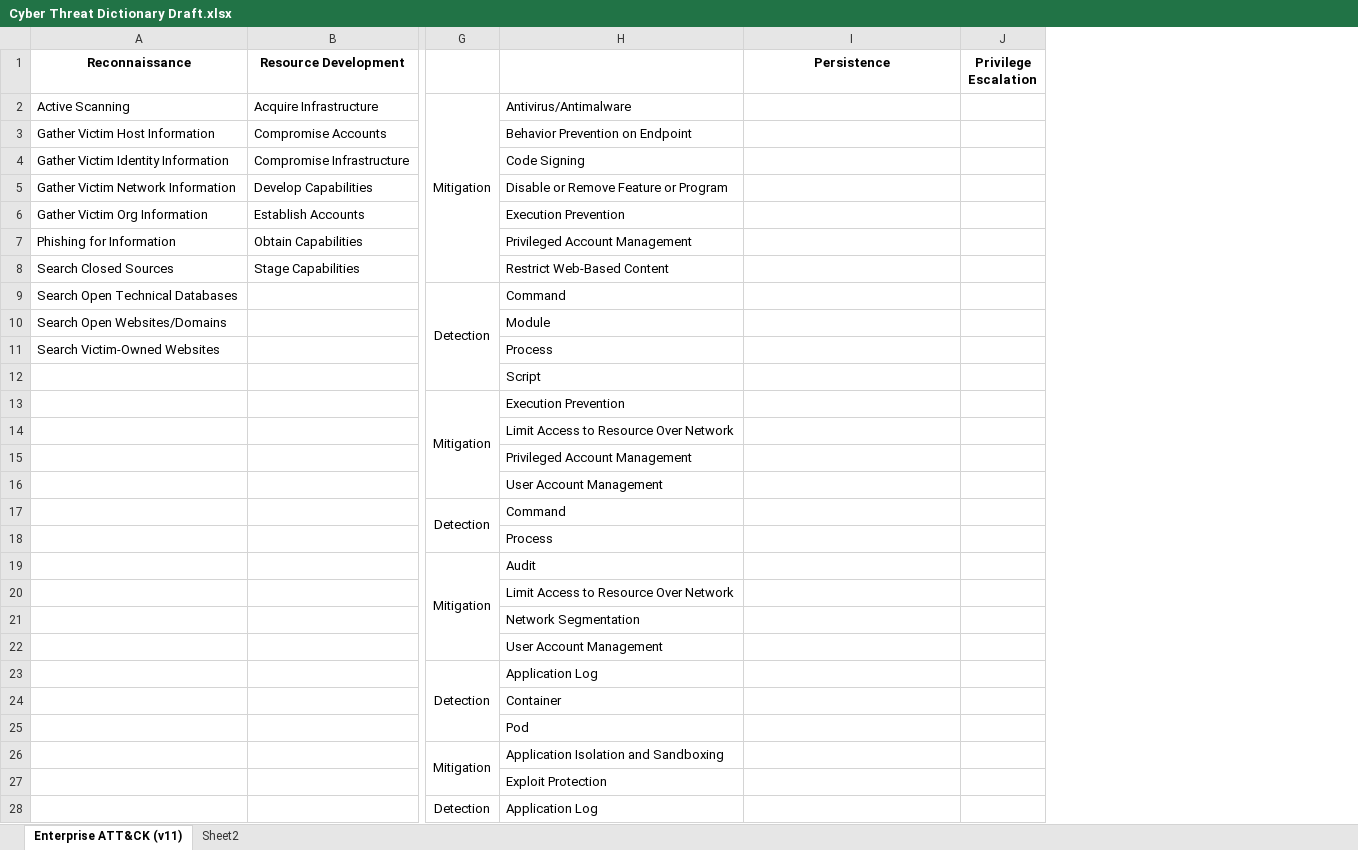
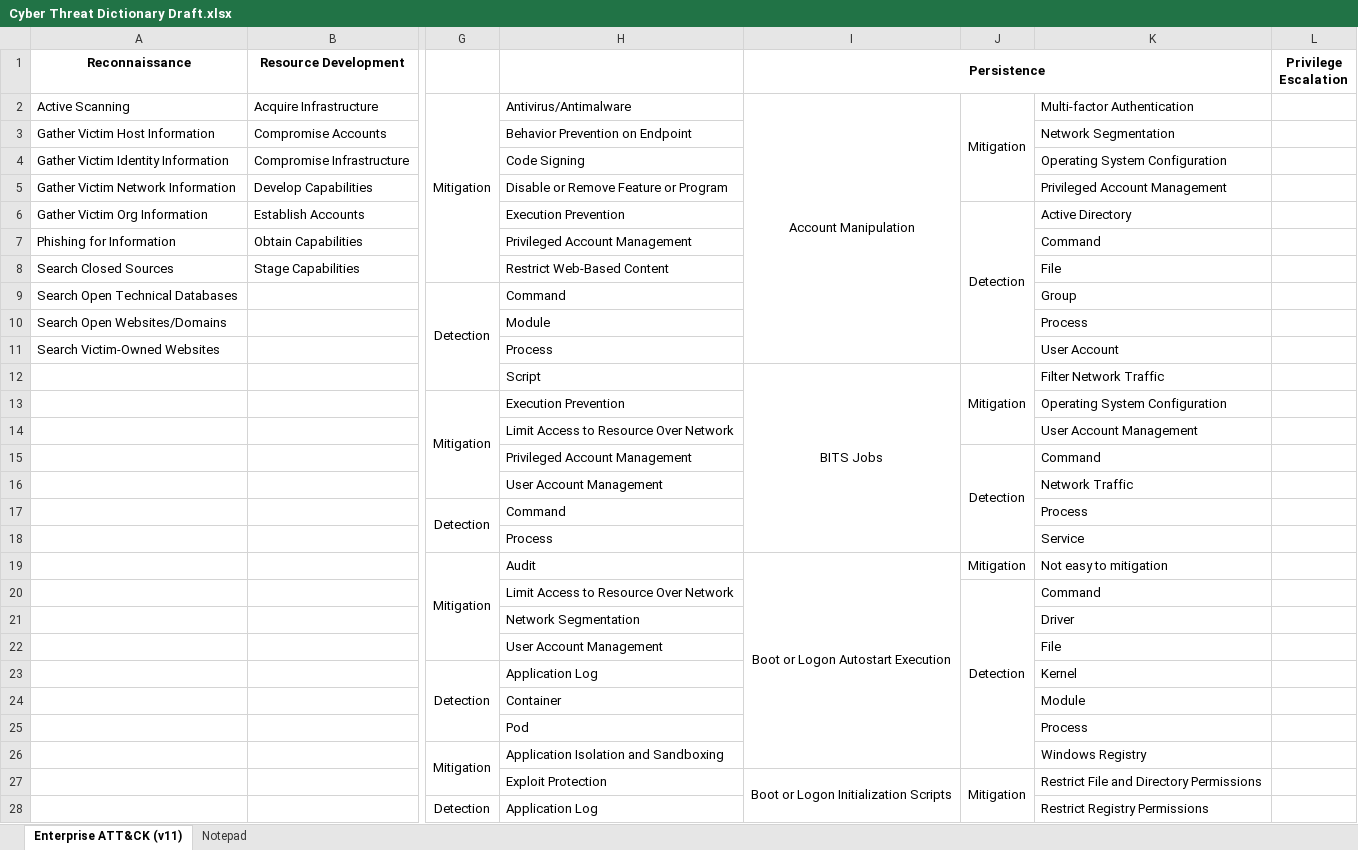
Before and after one commit to vichhika/Y4FinalReport, an Excel workbook: Cyber Threat Dictionary/Cyber Threat Dictionary Draft.xlsx, sheet Enterprise ATT&CK (v11), drawn as a sheet; only a part is shown, gaps mark what is left out; values as stored, in another font and other column widths than the file's, no borders; the diff covers the shown part only; the diff names each change by its address in the sheet, - before the commit and + after, or states it on an @@ line.

Commit message:
Add mitigation & detection in execution stage

```diff
--- a/Cyber Threat Dictionary/Cyber Threat Dictionary Draft.xlsx (sheet Enterprise ATT&CK (v11))
+++ b/Cyber Threat Dictionary/Cyber Threat Dictionary Draft.xlsx (sheet Enterprise ATT&CK (v11))
-sheet tab: Sheet2
+sheet tab: Notepad
+column J, rows 2-27: Mitigation |  |  |  | Detection |  |  |  |  |  | Mitigation |  |  | Detection |  |  |  | Mitigation | Detection |  |  |  |  |  |  | Mitigation
+column K, rows 2-28: Multi-factor Authentication | Network Segmentation | Operating System Configuration | Privileged Account Management | Active Directory | Command | File | Group | Process | User Account | Filter Network Traffic | Operating System Configuration | User Account Management | Command | Network Traffic | Process | Service | Not easy to mitigation | Command | Driver | File | Kernel | Module | Process | Windows Registry | Restrict File and Directory Permissions | Restrict Registry Permissions
+I1:K1 merged
-I2 (Persistence): (empty)
+I2 (Persistence): Account Manipulation
+I2:I11 merged
-I12 (Persistence): (empty)
+I12 (Persistence): BITS Jobs
+I12:I18 merged
-I19 (Persistence): (empty)
+I19 (Persistence): Boot or Logon Autostart Execution
+I19:I26 merged
-I27 (Persistence): (empty)
+I27 (Persistence): Boot or Logon Initialization Scripts
+I27:I33 merged
```
Also changed, not shown: 65 added rows, 7 edited cells and merged cells elsewhere in this sheet, sheet Notepad.
